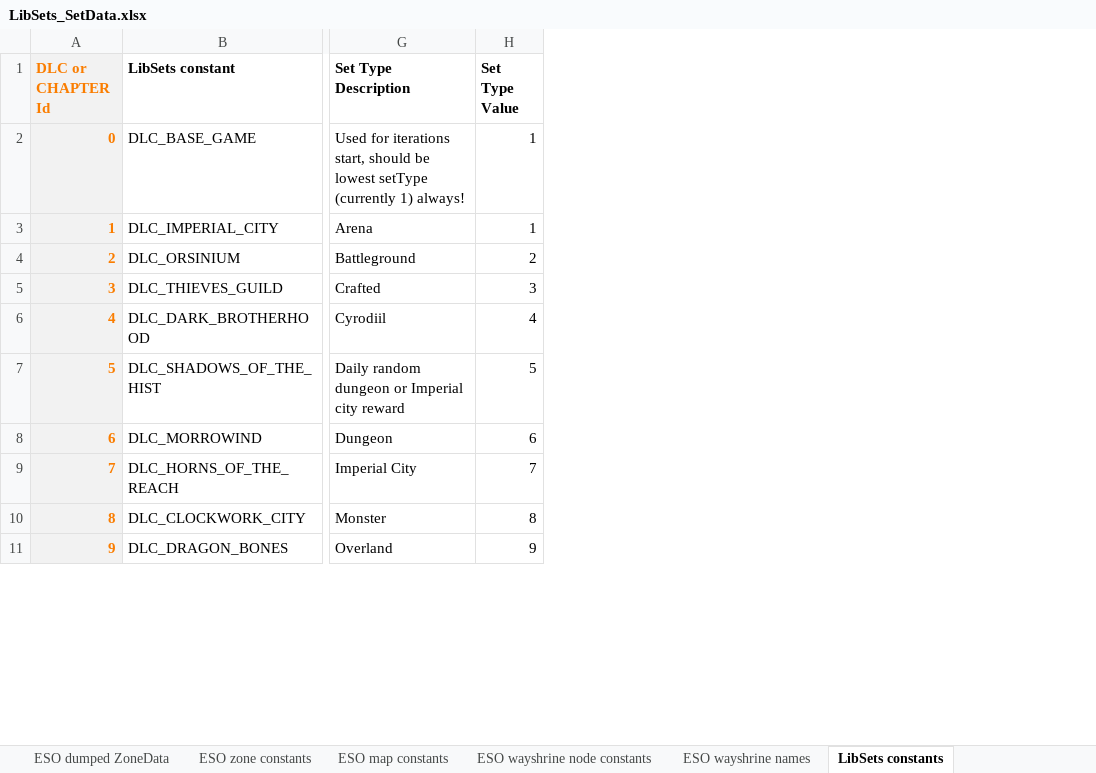
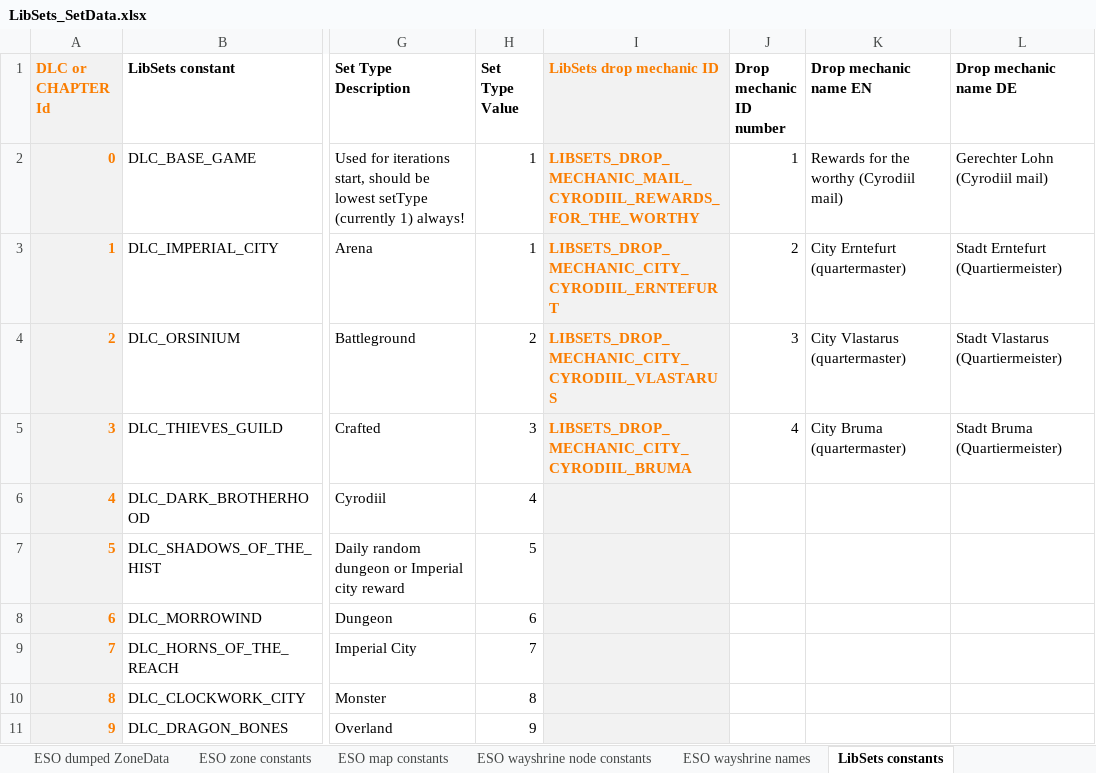
Before and after one commit to Baertram/LibSets, an Excel workbook: LibSets/LibSets_SetData.xlsx, sheet LibSets constants, drawn as a sheet; only a part is shown, gaps mark what is left out; values as stored, in another font and other column widths than the file's, no borders; the diff names each change by its address in the sheet, - before the commit and + after, or states it on an @@ line.

Commit message:
Updated Excel document with PVP data, drop cities/zones
Updated Excel document with PVP data, drop cities/zones

```diff
--- a/LibSets/LibSets_SetData.xlsx (sheet LibSets constants)
+++ b/LibSets/LibSets_SetData.xlsx (sheet LibSets constants)
+column I (LibSets drop mechanic ID), rows 2-5: LIBSETS_DROP_MECHANIC_MAIL_CYRODIIL_REWARDS_FOR_THE_WORTHY | LIBSETS_DROP_MECHANIC_CITY_CYRODIIL_ERNTEFURT | LIBSETS_DROP_MECHANIC_CITY_CYRODIIL_VLASTARUS | LIBSETS_DROP_MECHANIC_CITY_CYRODIIL_BRUMA
+column J (Drop mechanic ID number), rows 2-5: 1 | 2 | 3 | 4
+column K (Drop mechanic name EN), rows 2-5: Rewards for the worthy (Cyrodiil mail) | City Erntefurt (quartermaster) | City Vlastarus (quartermaster) | City Bruma (quartermaster)
+column L (Drop mechanic name DE), rows 2-5: Gerechter Lohn (Cyrodiil mail) | Stadt Erntefurt (Quartiermeister) | Stadt Vlastarus (Quartiermeister) | Stadt Bruma (Quartiermeister)
```
Also changed, not shown: sheet Sets data, hidden cells.
